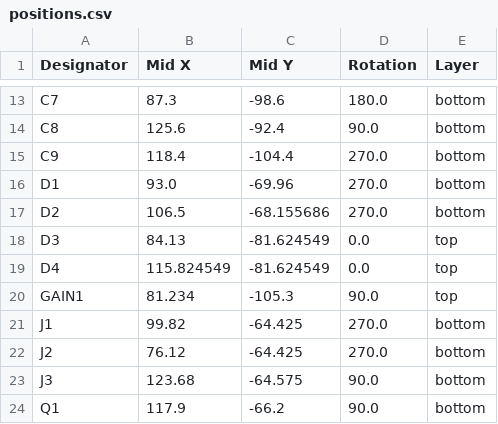
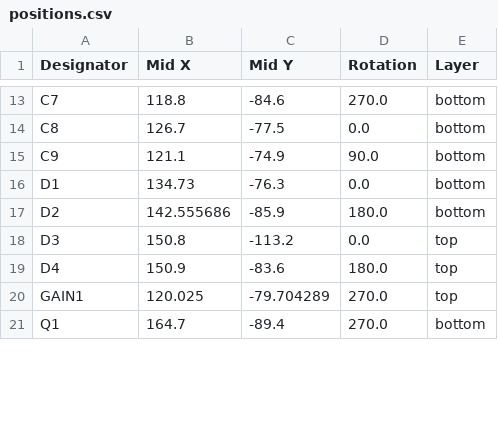
Before and after one commit to tonedef/SparkGap2, a CSV file: production/positions.csv, drawn as a sheet; only a part is shown, gaps mark what is left out; removed rows and columns are numbered as before the commit, all else as after; the diff covers the shown part only; the diff names each change by its address in the sheet, - before the commit and + after, or states it on an @@ line.

```diff
--- a/production/positions.csv
+++ b/production/positions.csv
-B13 (Mid X): 87.3
+B13 (Mid X): 118.8
-C13 (Mid Y): -98.6
+C13 (Mid Y): -84.6
-D13 (Rotation): 180.0
+D13 (Rotation): 270.0
-B14 (Mid X): 125.6
+B14 (Mid X): 126.7
-C14 (Mid Y): -92.4
+C14 (Mid Y): -77.5
-D14 (Rotation): 90.0
+D14 (Rotation): 0.0
-B15 (Mid X): 118.4
+B15 (Mid X): 121.1
-C15 (Mid Y): -104.4
+C15 (Mid Y): -74.9
-D15 (Rotation): 270.0
+D15 (Rotation): 90.0
-B16 (Mid X): 93.0
+B16 (Mid X): 134.73
-C16 (Mid Y): -69.96
+C16 (Mid Y): -76.3
-D16 (Rotation): 270.0
+D16 (Rotation): 0.0
-B17 (Mid X): 106.5
+B17 (Mid X): 142.555686
-C17 (Mid Y): -68.155686
+C17 (Mid Y): -85.9
-D17 (Rotation): 270.0
+D17 (Rotation): 180.0
-B18 (Mid X): 84.13
+B18 (Mid X): 150.8
-C18 (Mid Y): -81.624549
+C18 (Mid Y): -113.2
-B19 (Mid X): 115.824549
+B19 (Mid X): 150.9
-C19 (Mid Y): -81.624549
+C19 (Mid Y): -83.6
-D19 (Rotation): 0.0
+D19 (Rotation): 180.0
-B20 (Mid X): 81.234
+B20 (Mid X): 120.025
-C20 (Mid Y): -105.3
+C20 (Mid Y): -79.704289
-D20 (Rotation): 90.0
+D20 (Rotation): 270.0
-row 21: J1 | 99.82 | -64.425 | 270.0 | bottom
-row 22: J2 | 76.12 | -64.425 | 270.0 | bottom
-row 23: J3 | 123.68 | -64.575 | 90.0 | bottom
-B21 (Mid X): 117.9
+B21 (Mid X): 164.7
-C21 (Mid Y): -66.2
+C21 (Mid Y): -89.4
-D21 (Rotation): 90.0
+D21 (Rotation): 270.0
```
Also changed, not shown: 2 removed rows and 92 edited cells elsewhere in this file, production/bom.csv, production/designators.csv, 12 other files.
